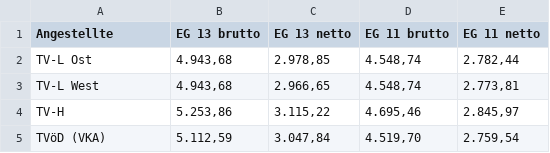
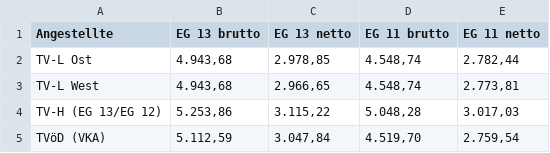
Before and after one commit to GEW-Bund/lehrkraeftebezahlung, a CSV file: Lehrkraefte-Bezahlung-Einstieg-Tabelle-Angestellte.csv, drawn as a sheet; removed rows and columns are numbered as before the commit, all else as after; the diff names each change by its address in the sheet, - before the commit and + after, or states it on an @@ line.

Commit message:
Korrektur TV-H November 2026

```diff
--- a/Lehrkraefte-Bezahlung-Einstieg-Tabelle-Angestellte.csv
+++ b/Lehrkraefte-Bezahlung-Einstieg-Tabelle-Angestellte.csv
-row 4: TV-H | 5.253,86 | 3.115,22 | 4.695,46 | 2.845,97
+row 4: TV-H (EG 13/EG 12) | 5.253,86 | 3.115,22 | 5.048,28 | 3.017,03
```
